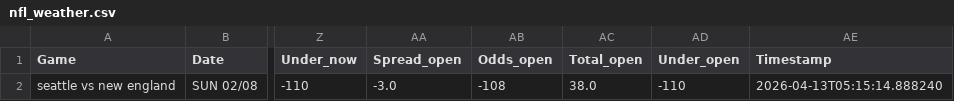
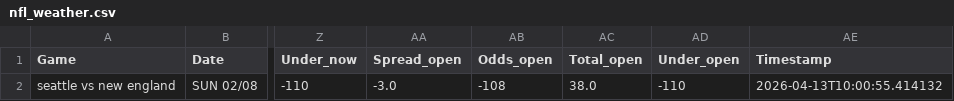
Before and after one commit to mslade50/football_weather, a CSV file: nfl_weather.csv, drawn as a sheet; only a part is shown, gaps mark what is left out; the diff names each change by its address in the sheet, - before the commit and + after, or states it on an @@ line.

Commit message:
Update nfl_weather.csv with Timestamp 2026-04-13T10:00:55.414132

```diff
--- a/nfl_weather.csv
+++ b/nfl_weather.csv
-AE2 (Timestamp): 2026-04-13T05:15:14.888240
+AE2 (Timestamp): 2026-04-13T10:00:55.414132
```
